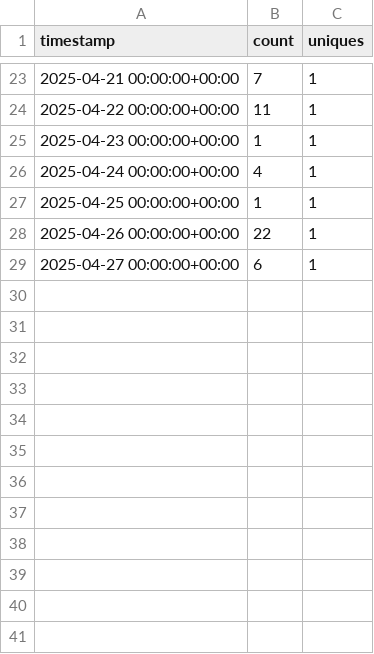
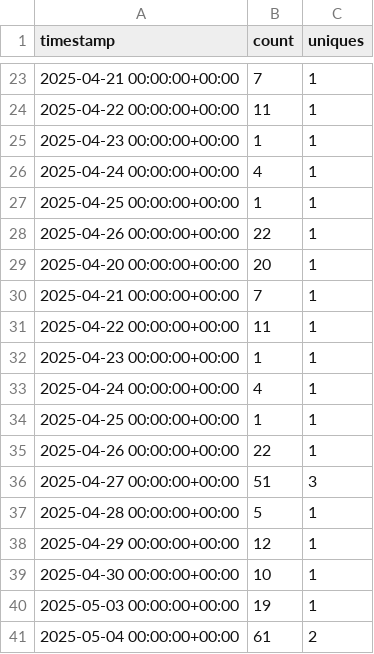
Before and after one commit to oxxpeh/pub, a CSV file: python/github_api/vi.csv, drawn as a sheet; only a part is shown, gaps mark what is left out.

Commit message:
2025-05-04 up

```diff
--- a/python/github_api/vi.csv
+++ b/python/github_api/vi.csv
@@ -28,2 +28,14 @@ timestamp,count,uniques
 2025-04-26 00:00:00+00:00,22,1
-2025-04-27 00:00:00+00:00,6,1
+2025-04-20 00:00:00+00:00,20,1
+2025-04-21 00:00:00+00:00,7,1
+2025-04-22 00:00:00+00:00,11,1
+2025-04-23 00:00:00+00:00,1,1
+2025-04-24 00:00:00+00:00,4,1
+2025-04-25 00:00:00+00:00,1,1
+2025-04-26 00:00:00+00:00,22,1
+2025-04-27 00:00:00+00:00,51,3
+2025-04-28 00:00:00+00:00,5,1
+2025-04-29 00:00:00+00:00,12,1
+2025-04-30 00:00:00+00:00,10,1
+2025-05-03 00:00:00+00:00,19,1
+2025-05-04 00:00:00+00:00,61,2
```
